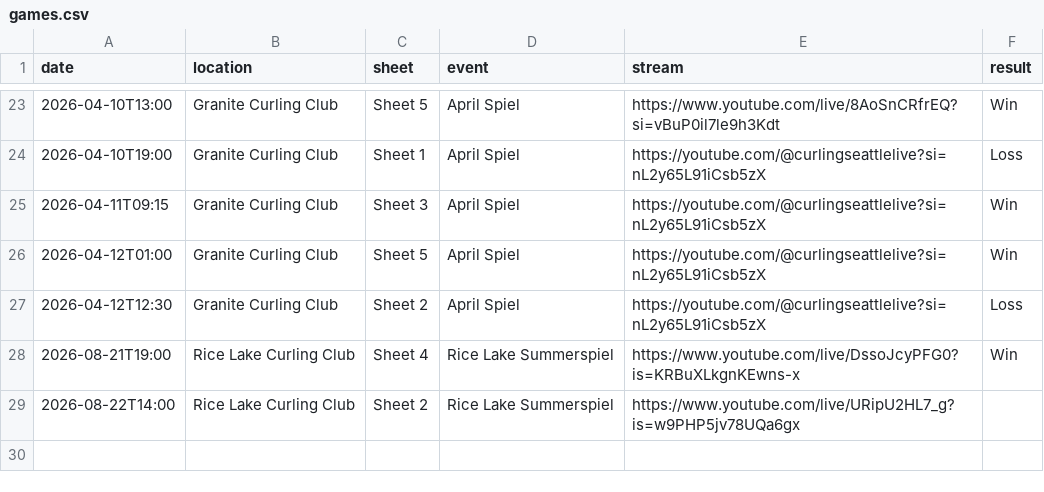
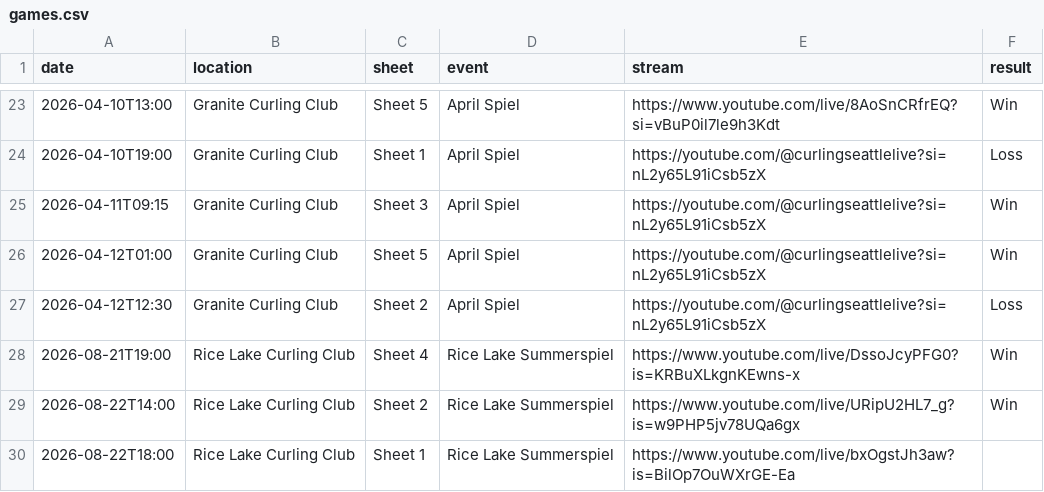
Before and after one commit to meganbanaski/meganbanaski.github.io, a CSV file: CurlingGames/games.csv, drawn as a sheet; only a part is shown, gaps mark what is left out.

Commit message:
Update games.csv

```diff
--- a/CurlingGames/games.csv
+++ b/CurlingGames/games.csv
@@ -28,2 +28,3 @@ date,location,sheet,event,stream,result
 2026-08-21T19:00,Rice Lake Curling Club,Sheet 4,Rice Lake Summerspiel,https://www.youtube.com/live/DssoJcyPFG0?is=KRBuXLkgnKEwns-x,Win
-2026-08-22T14:00,Rice Lake Curling Club,Sheet 2,Rice Lake Summerspiel,https://www.youtube.com/live/URipU2HL7_g?is=w9PHP5jv78UQa6gx,
+2026-08-22T14:00,Rice Lake Curling Club,Sheet 2,Rice Lake Summerspiel,https://www.youtube.com/live/URipU2HL7_g?is=w9PHP5jv78UQa6gx,Win
+2026-08-22T18:00,Rice Lake Curling Club,Sheet 1,Rice Lake Summerspiel,https://www.youtube.com/live/bxOgstJh3aw?is=BilOp7OuWXrGE-Ea,
```
